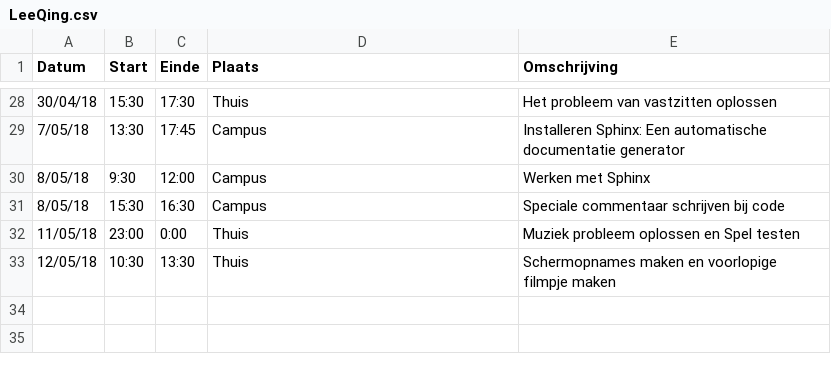
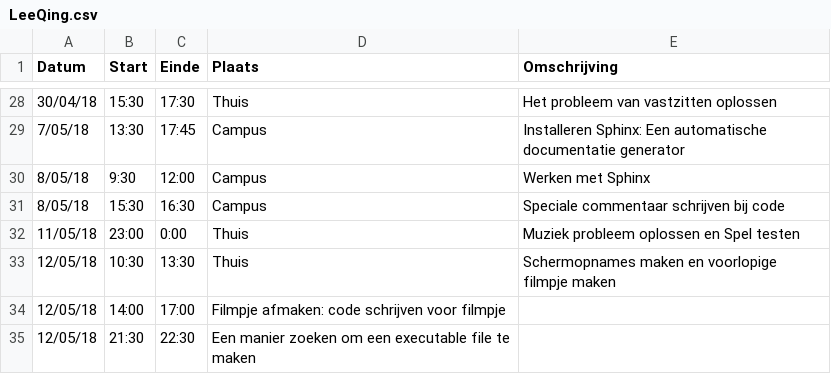
Before and after one commit to AvPelli/pacman_python, a CSV file: logboeken/LeeQing.csv, drawn as a sheet; only a part is shown, gaps mark what is left out; the diff names each change by its address in the sheet, - before the commit and + after, or states it on an @@ line.

Commit message:
Filmpje gereed

```diff
--- a/logboeken/LeeQing.csv
+++ b/logboeken/LeeQing.csv
+row 34: 12/05/18 | 14:00 | 17:00 | Filmpje afmaken: code schrijven voor filmpje
+row 35: 12/05/18 | 21:30 | 22:30 | Een manier zoeken om een executable file te maken
```
Also changed, not shown: 2 other files.
